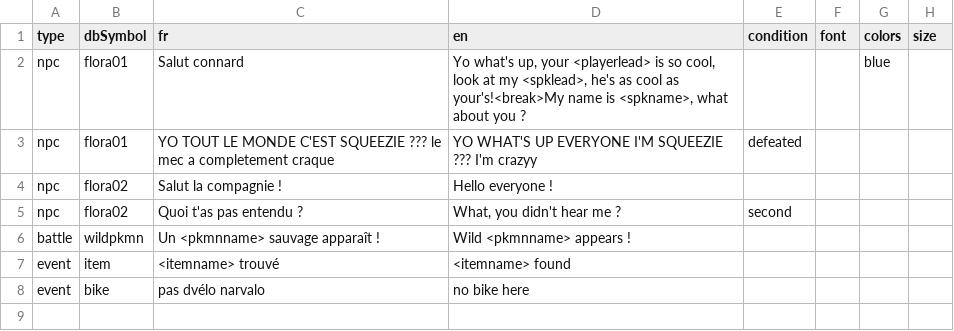
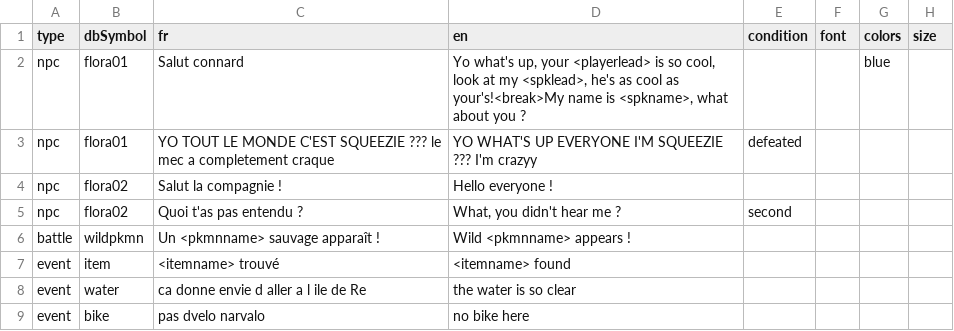
Before and after one commit to Aktimail/pkmnSOVEREIGNV3, a CSV file: assets/dialogs/dialogs.csv, drawn as a sheet.

```diff
--- a/assets/dialogs/dialogs.csv
+++ b/assets/dialogs/dialogs.csv
@@ -7,2 +7,3 @@
 "event","item","<itemname> trouvé","<itemname> found","","","",""
-"event","bike","pas dvélo narvalo","no bike here","","","",""
+"event","water","ca donne envie d aller a l ile de Re","the water is so clear","","","",""
+"event","bike","pas dvelo narvalo","no bike here","","","",""
```
Also changed, not shown: 25 other files.
